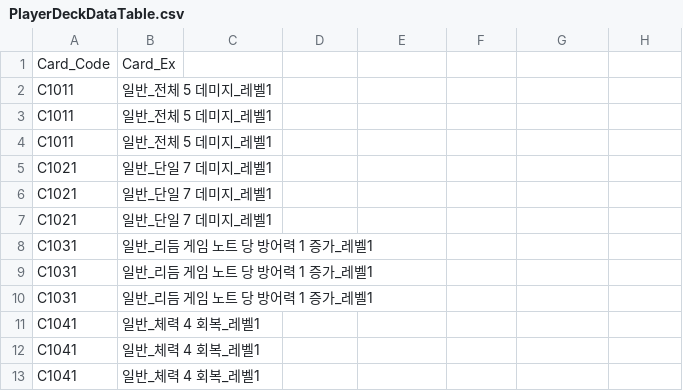
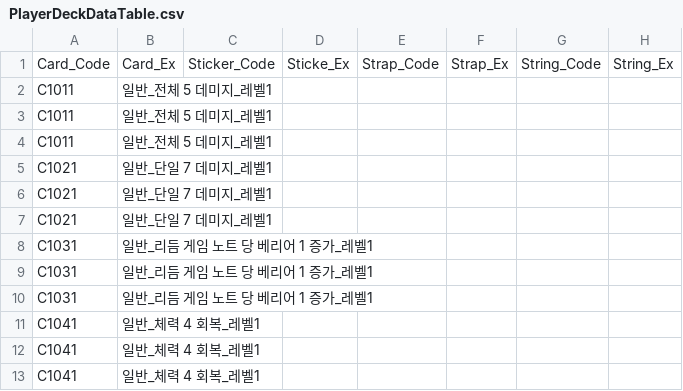
Before and after one commit to ehdgus36/CK2025_Project, a CSV file: Assets/StreamingAssets/DataTable/PlayerDeckDataTable.csv, drawn as a sheet; removed rows and columns are numbered as before the commit, all else as after; the diff names each change by its address in the sheet, - before the commit and + after, or states it on an @@ line.

```diff
--- a/Assets/StreamingAssets/DataTable/PlayerDeckDataTable.csv
+++ b/Assets/StreamingAssets/DataTable/PlayerDeckDataTable.csv
-row 1: Card_Code | Card_Ex
+row 1: Card_Code | Card_Ex | Sticker_Code | Sticke_Ex | Strap_Code | Strap_Ex | String_Code | String_Ex
-B8:B10: 일반_리듬 게임 노트 당 방어력 1 증가_레벨1
+B8:B10: 일반_리듬 게임 노트 당 베리어 1 증가_레벨1
```
Also changed, not shown: Assets/StreamingAssets/DataTable/CardDataTable.csv, Assets/StreamingAssets/DataTable/DownLoadCSVDataTable.csv, 11 other files.
